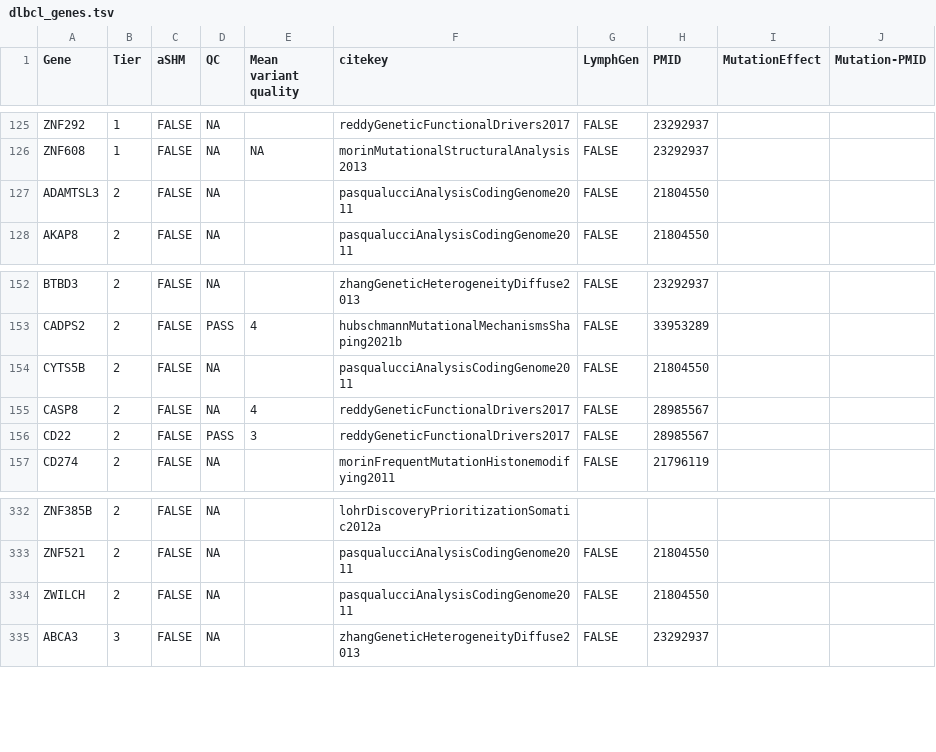
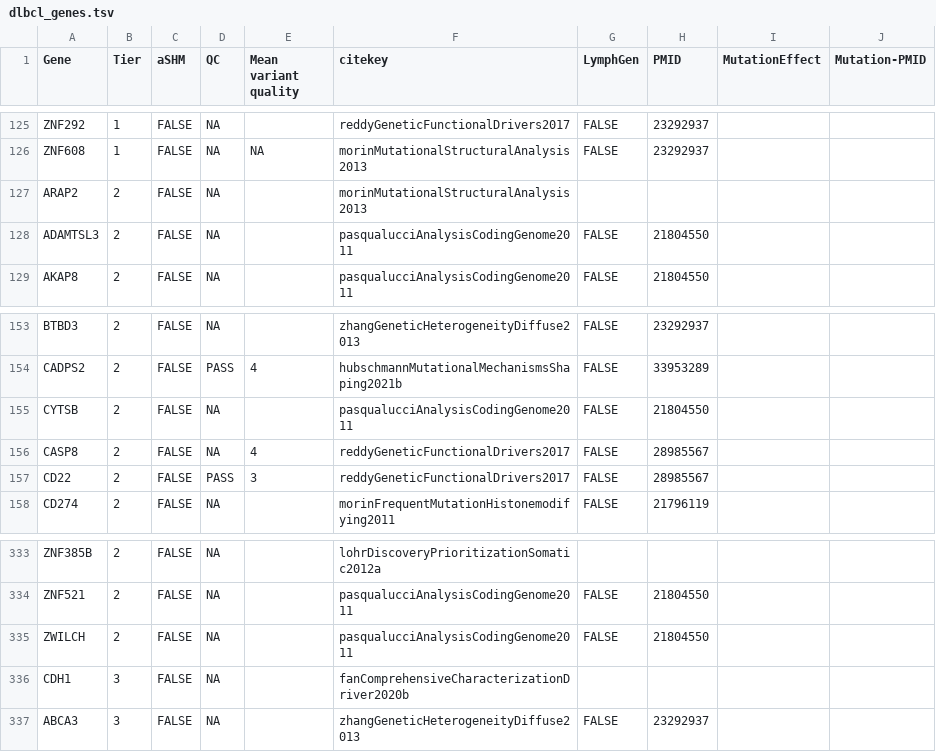
Before and after one commit to morinlab/LLMPP, a TSV file: resources/curated/dlbcl_genes.tsv, drawn as a sheet; only a part is shown, gaps mark what is left out.

Commit message:
fill in missing references

```diff
--- a/resources/curated/dlbcl_genes.tsv
+++ b/resources/curated/dlbcl_genes.tsv
@@ -126,2 +126,3 @@ ZNF292	1	FALSE	NA		reddyGeneticFunctionalDrivers2017	FALSE	23292937
 ZNF608	1	FALSE	NA	NA	morinMutationalStructuralAnalysis2013	FALSE	23292937		
+ARAP2	2	FALSE	NA		morinMutationalStructuralAnalysis2013				
 ADAMTSL3	2	FALSE	NA		pasqualucciAnalysisCodingGenome2011	FALSE	21804550		
@@ -153,3 +154,3 @@ BTBD3	2	FALSE	NA		zhangGeneticHeterogeneityDiffuse2013	FALSE	23292937
 CADPS2	2	FALSE	PASS	4	hubschmannMutationalMechanismsShaping2021b	FALSE	33953289		
-CYTS5B	2	FALSE	NA		pasqualucciAnalysisCodingGenome2011	FALSE	21804550		
+CYTSB	2	FALSE	NA		pasqualucciAnalysisCodingGenome2011	FALSE	21804550		
 CASP8	2	FALSE	NA	4	reddyGeneticFunctionalDrivers2017	FALSE	28985567		
@@ -334,2 +335,3 @@ ZNF521	2	FALSE	NA		pasqualucciAnalysisCodingGenome2011	FALSE	21804550
 ZWILCH	2	FALSE	NA		pasqualucciAnalysisCodingGenome2011	FALSE	21804550		
+CDH1	3	FALSE	NA		fanComprehensiveCharacterizationDriver2020b				
 ABCA3	3	FALSE	NA		zhangGeneticHeterogeneityDiffuse2013	FALSE	23292937		
```
